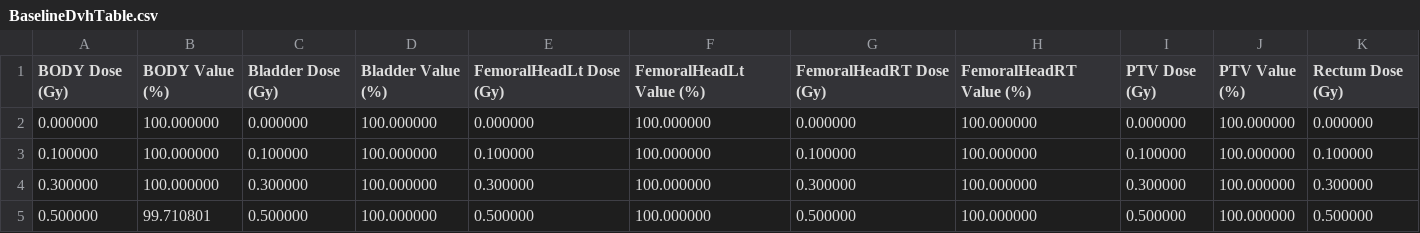
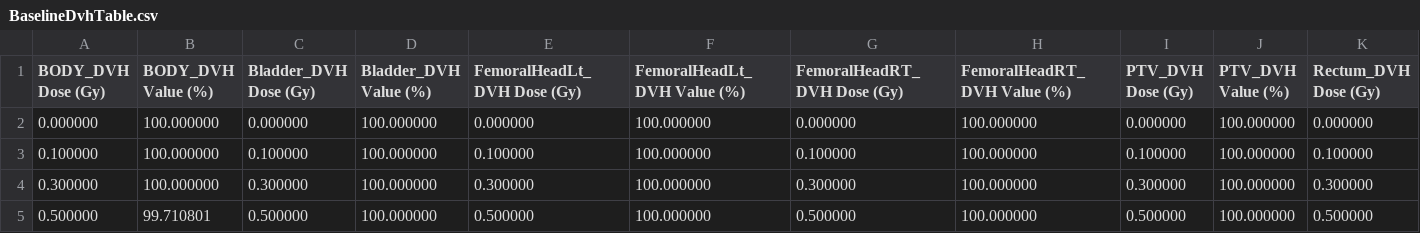
Before and after one commit to nagyistge/slicerrt, a CSV file: DoseVolumeHistogram/Testing/Data/Baseline_EclipseProstate/BaselineDvhTable.csv, drawn as a sheet; only a part is shown; the diff covers the shown part only; the diff names each change by its address in the sheet, - before the commit and + after, or states it on an @@ line.

```diff
--- a/DoseVolumeHistogram/Testing/Data/Baseline_EclipseProstate/BaselineDvhTable.csv
+++ b/DoseVolumeHistogram/Testing/Data/Baseline_EclipseProstate/BaselineDvhTable.csv
-A1: BODY Dose (Gy)
+A1: BODY_DVH Dose (Gy)
-B1: BODY Value (%)
+B1: BODY_DVH Value (%)
-C1: Bladder Dose (Gy)
+C1: Bladder_DVH Dose (Gy)
-D1: Bladder Value (%)
+D1: Bladder_DVH Value (%)
-E1: FemoralHeadLt Dose (Gy)
+E1: FemoralHeadLt_DVH Dose (Gy)
-F1: FemoralHeadLt Value (%)
+F1: FemoralHeadLt_DVH Value (%)
-G1: FemoralHeadRT Dose (Gy)
+G1: FemoralHeadRT_DVH Dose (Gy)
-H1: FemoralHeadRT Value (%)
+H1: FemoralHeadRT_DVH Value (%)
-I1: PTV Dose (Gy)
+I1: PTV_DVH Dose (Gy)
-J1: PTV Value (%)
+J1: PTV_DVH Value (%)
-K1: Rectum Dose (Gy)
+K1: Rectum_DVH Dose (Gy)
```
Also changed, not shown: 1 edited cell elsewhere in this file, DoseVolumeHistogram/Testing/Data/Baseline_EclipseBreast_CERR/BaselineDvhTable.csv, DoseVolumeHistogram/Testing/Data/Baseline_EclipseBreast_Eclipse/BaselineDvhTable.csv, 11 other files.
